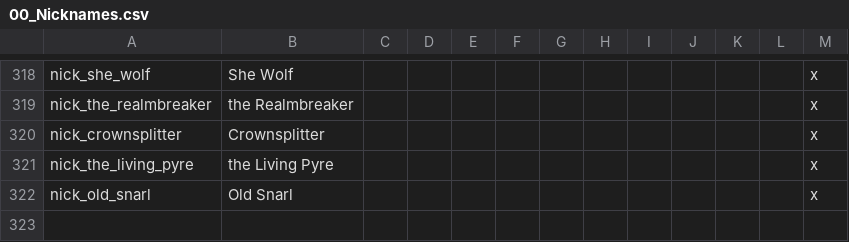
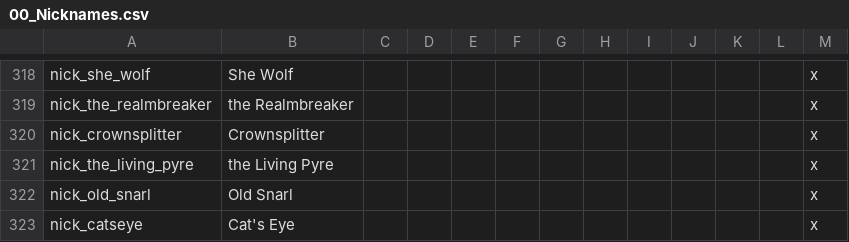
Before and after one commit to ProjectFaerun/Faerun, a CSV file: Faerun/localisation/00_Nicknames.csv, drawn as a sheet; only a part is shown, gaps mark what is left out.

```diff
--- a/Faerun/localisation/00_Nicknames.csv
+++ b/Faerun/localisation/00_Nicknames.csv
@@ -322 +322,2 @@ nick_the_living_pyre;the Living Pyre;;;;;;;;;;;x
 nick_old_snarl;Old Snarl;;;;;;;;;;;x
+nick_catseye;Cat's Eye;;;;;;;;;;;x
```
Also changed, not shown: 4 other files.
